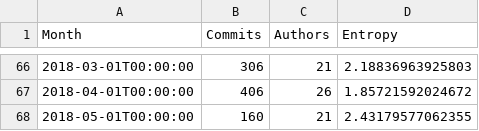
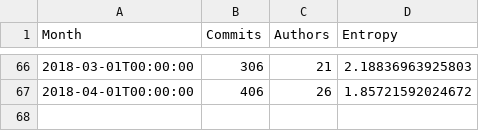
Before and after one commit to JJ/TPF-Grant, a CSV file: data/commits.csv, drawn as a sheet; only a part is shown, gaps mark what is left out.

Commit message:
Eliminates last incomplete month, redraws

```diff
--- a/data/commits.csv
+++ b/data/commits.csv
@@ -67,2 +67 @@ Month, Commits, Authors, Entropy
 2018-04-01T00:00:00, 406, 26, 1.85721592024672
-2018-05-01T00:00:00, 160, 21, 2.43179577062355
```
Also changed, not shown: 2 other files.
